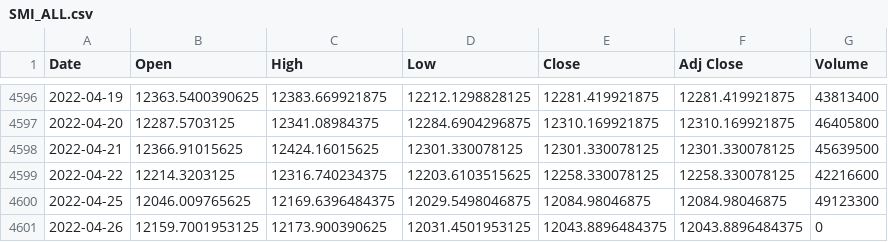
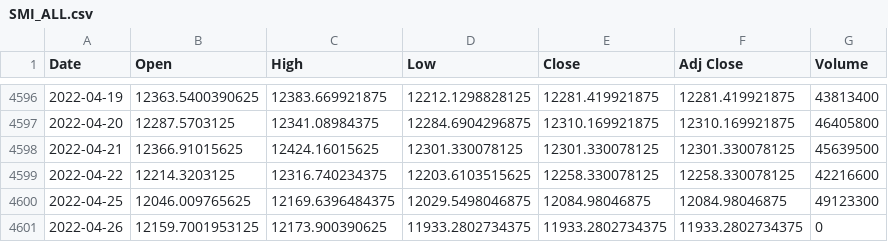
Before and after one commit to Darioschuerch/Project_MRWAM69.F2201_Marzer_Schuerch, a CSV file: Project/SMI_ALL.csv, drawn as a sheet; only a part is shown, gaps mark what is left out.

```diff
--- a/Project/SMI_ALL.csv
+++ b/Project/SMI_ALL.csv
@@ -4600,2 +4600,2 @@ Date,Open,High,Low,Close,Adj Close,Volume
 2022-04-25,12046.009765625,12169.6396484375,12029.5498046875,12084.98046875,12084.98046875,49123300
-2022-04-26,12159.7001953125,12173.900390625,12031.4501953125,12043.8896484375,12043.8896484375,0
+2022-04-26,12159.7001953125,12173.900390625,11933.2802734375,11933.2802734375,11933.2802734375,0
```
Also changed, not shown: 2 other files.
